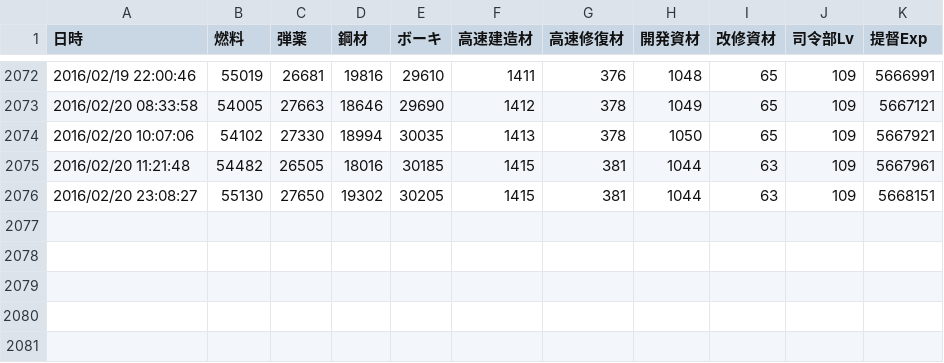
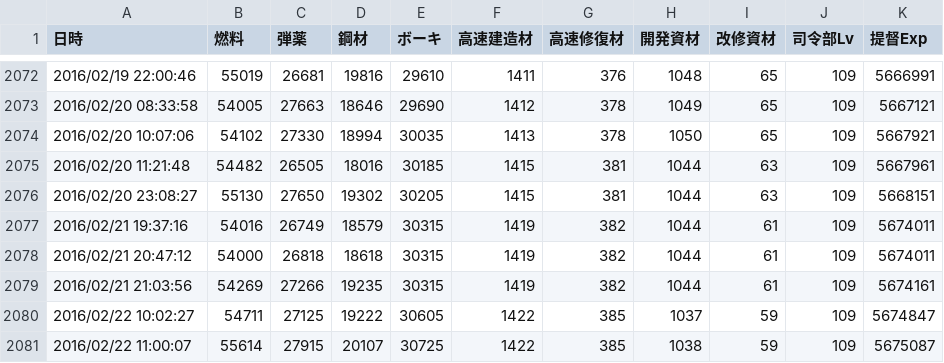
Before and after one commit to MaChenhao/74eo.makai, a CSV file: Record/ResourceRecord.csv, drawn as a sheet; only a part is shown, gaps mark what is left out; the diff names each change by its address in the sheet, - before the commit and + after, or states it on an @@ line.

```diff
--- a/Record/ResourceRecord.csv
+++ b/Record/ResourceRecord.csv
+row 2077: 2016/02/21 19:37:16 | 54016 | 26749 | 18579 | 30315 | 1419 | 382 | 1044 | 61 | 109 | 5674011
+row 2078: 2016/02/21 20:47:12 | 54000 | 26818 | 18618 | 30315 | 1419 | 382 | 1044 | 61 | 109 | 5674011
+row 2079: 2016/02/21 21:03:56 | 54269 | 27266 | 19235 | 30315 | 1419 | 382 | 1044 | 61 | 109 | 5674161
+row 2080: 2016/02/22 10:02:27 | 54711 | 27125 | 19222 | 30605 | 1422 | 385 | 1037 | 59 | 109 | 5674847
+row 2081: 2016/02/22 11:00:07 | 55614 | 27915 | 20107 | 30725 | 1422 | 385 | 1038 | 59 | 109 | 5675087
```
Also changed, not shown: 7 other files.
